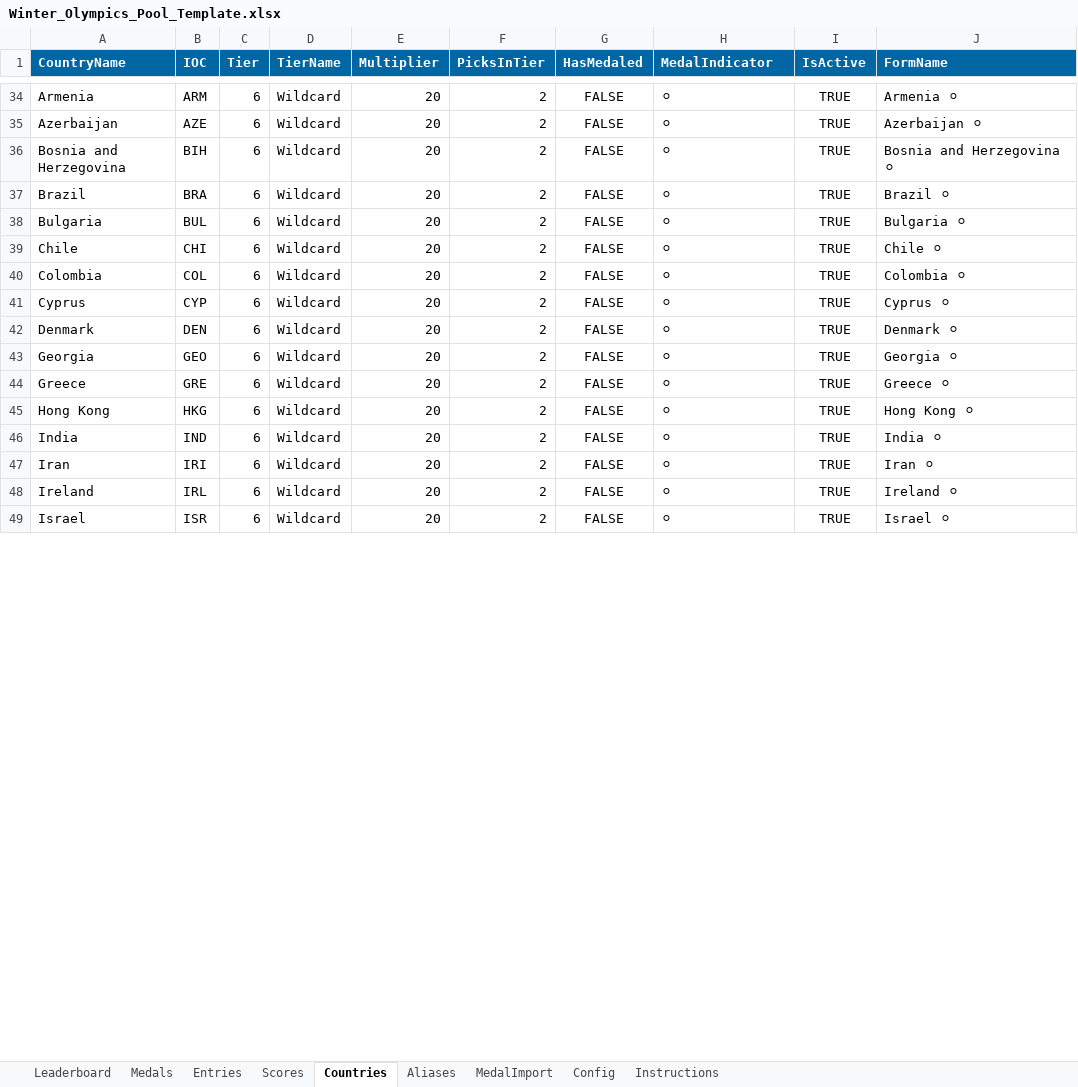
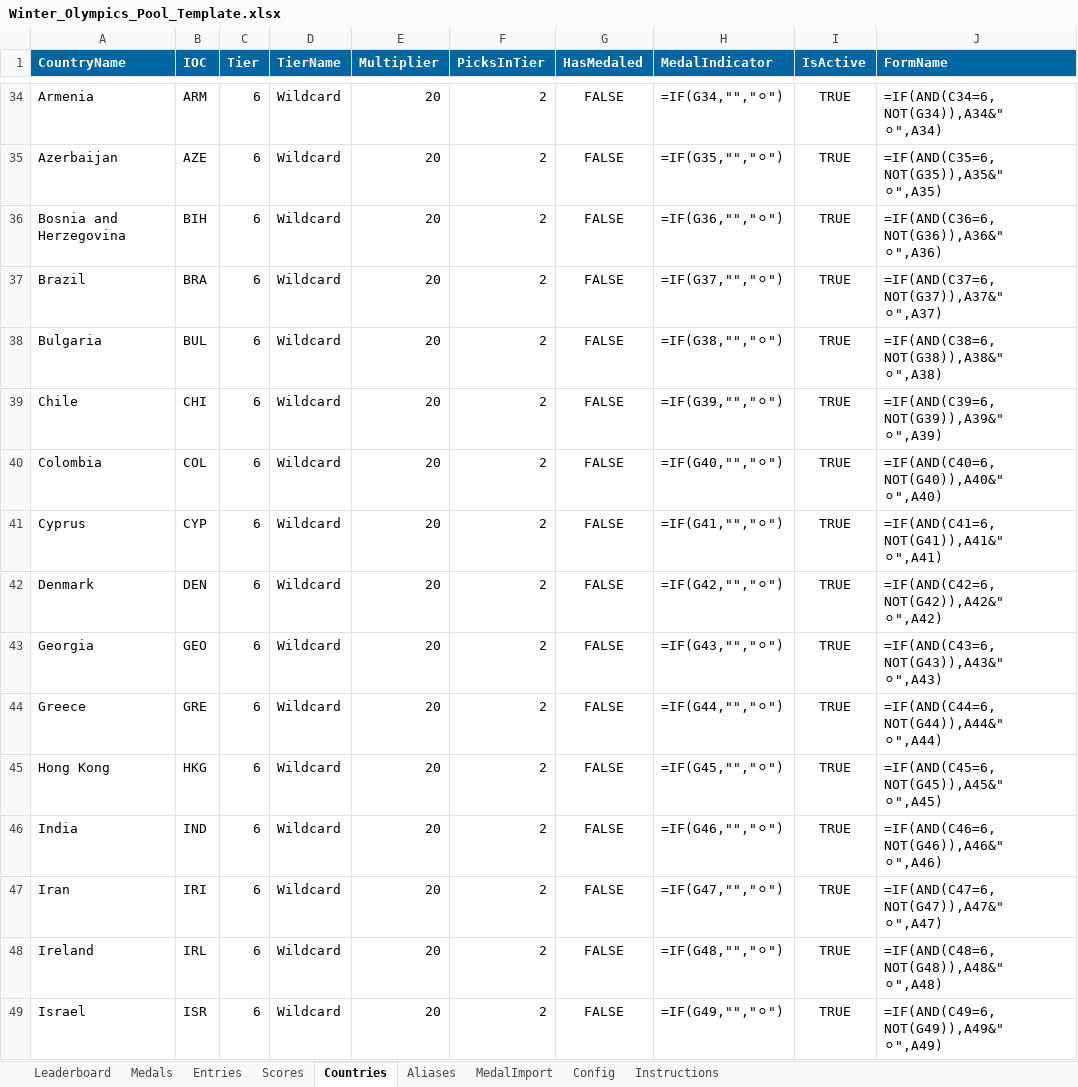
Before and after one commit to BradHagstrom16/Olympics_Pool, an Excel workbook: Winter_Olympics_Pool_Template.xlsx, sheet Countries, drawn as a sheet; only a part is shown, gaps mark what is left out; values as stored, in another font and other column widths than the file's, no borders; formulas without a stored value are shown as written; charts and pictures and table styles not drawn; the diff covers the shown part only; the diff names each change by its address in the sheet, - before the commit and + after, or states it on an @@ line.

```diff
--- a/Winter_Olympics_Pool_Template.xlsx (sheet Countries)
+++ b/Winter_Olympics_Pool_Template.xlsx (sheet Countries)
-H34 (MedalIndicator): ⚪
+H34 (MedalIndicator): =IF(G34,"","⚪")
-J34 (FormName): Armenia ⚪
+J34 (FormName): =IF(AND(C34=6,NOT(G34)),A34&" ⚪",A34)
-H35 (MedalIndicator): ⚪
+H35 (MedalIndicator): =IF(G35,"","⚪")
-J35 (FormName): Azerbaijan ⚪
+J35 (FormName): =IF(AND(C35=6,NOT(G35)),A35&" ⚪",A35)
-H36 (MedalIndicator): ⚪
+H36 (MedalIndicator): =IF(G36,"","⚪")
-J36 (FormName): Bosnia and Herzegovina ⚪
+J36 (FormName): =IF(AND(C36=6,NOT(G36)),A36&" ⚪",A36)
-H37 (MedalIndicator): ⚪
+H37 (MedalIndicator): =IF(G37,"","⚪")
-J37 (FormName): Brazil ⚪
+J37 (FormName): =IF(AND(C37=6,NOT(G37)),A37&" ⚪",A37)
-H38 (MedalIndicator): ⚪
+H38 (MedalIndicator): =IF(G38,"","⚪")
-J38 (FormName): Bulgaria ⚪
+J38 (FormName): =IF(AND(C38=6,NOT(G38)),A38&" ⚪",A38)
-H39 (MedalIndicator): ⚪
+H39 (MedalIndicator): =IF(G39,"","⚪")
-J39 (FormName): Chile ⚪
+J39 (FormName): =IF(AND(C39=6,NOT(G39)),A39&" ⚪",A39)
-H40 (MedalIndicator): ⚪
+H40 (MedalIndicator): =IF(G40,"","⚪")
-J40 (FormName): Colombia ⚪
+J40 (FormName): =IF(AND(C40=6,NOT(G40)),A40&" ⚪",A40)
-H41 (MedalIndicator): ⚪
+H41 (MedalIndicator): =IF(G41,"","⚪")
-J41 (FormName): Cyprus ⚪
+J41 (FormName): =IF(AND(C41=6,NOT(G41)),A41&" ⚪",A41)
-H42 (MedalIndicator): ⚪
+H42 (MedalIndicator): =IF(G42,"","⚪")
-J42 (FormName): Denmark ⚪
+J42 (FormName): =IF(AND(C42=6,NOT(G42)),A42&" ⚪",A42)
-H43 (MedalIndicator): ⚪
+H43 (MedalIndicator): =IF(G43,"","⚪")
-J43 (FormName): Georgia ⚪
+J43 (FormName): =IF(AND(C43=6,NOT(G43)),A43&" ⚪",A43)
-H44 (MedalIndicator): ⚪
+H44 (MedalIndicator): =IF(G44,"","⚪")
-J44 (FormName): Greece ⚪
+J44 (FormName): =IF(AND(C44=6,NOT(G44)),A44&" ⚪",A44)
-H45 (MedalIndicator): ⚪
+H45 (MedalIndicator): =IF(G45,"","⚪")
-J45 (FormName): Hong Kong ⚪
+J45 (FormName): =IF(AND(C45=6,NOT(G45)),A45&" ⚪",A45)
-H46 (MedalIndicator): ⚪
+H46 (MedalIndicator): =IF(G46,"","⚪")
-J46 (FormName): India ⚪
+J46 (FormName): =IF(AND(C46=6,NOT(G46)),A46&" ⚪",A46)
-H47 (MedalIndicator): ⚪
+H47 (MedalIndicator): =IF(G47,"","⚪")
-J47 (FormName): Iran ⚪
+J47 (FormName): =IF(AND(C47=6,NOT(G47)),A47&" ⚪",A47)
-H48 (MedalIndicator): ⚪
+H48 (MedalIndicator): =IF(G48,"","⚪")
-J48 (FormName): Ireland ⚪
+J48 (FormName): =IF(AND(C48=6,NOT(G48)),A48&" ⚪",A48)
-H49 (MedalIndicator): ⚪
+H49 (MedalIndicator): =IF(G49,"","⚪")
-J49 (FormName): Israel ⚪
+J49 (FormName): =IF(AND(C49=6,NOT(G49)),A49&" ⚪",A49)
```
Also changed, not shown: 110 edited cells elsewhere in this sheet, sheet Scores, sheet Medals, sheet Entries, sheet Leaderboard, sheet Instructions, sheet MedalImport, charts or pictures.
